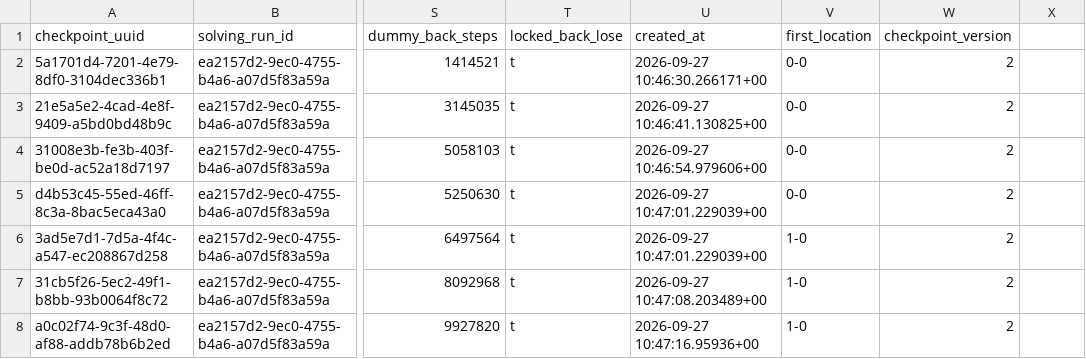
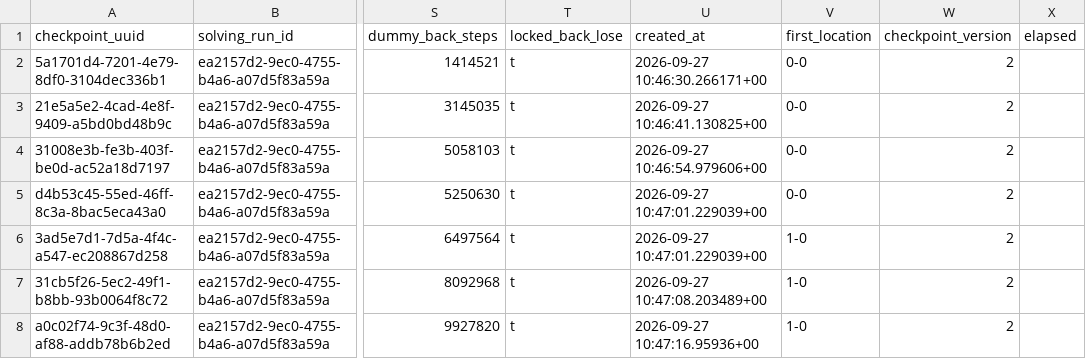
Before and after one commit to AhmetEminSaglik/GameSolution-Algorithm-Console, a CSV file: rapor/backup/csv/solving_checkpoint_6x6.csv, drawn as a sheet; only a part is shown, gaps mark what is left out; the diff names each change by its address in the sheet, - before the commit and + after, or states it on an @@ line.

```diff
--- a/rapor/backup/csv/solving_checkpoint_6x6.csv
+++ b/rapor/backup/csv/solving_checkpoint_6x6.csv
-X1: (empty)
+X1: elapsed
```
Also changed, not shown: rapor/backup/csv/solving_checkpoint_5x5.csv, 3 other files.
